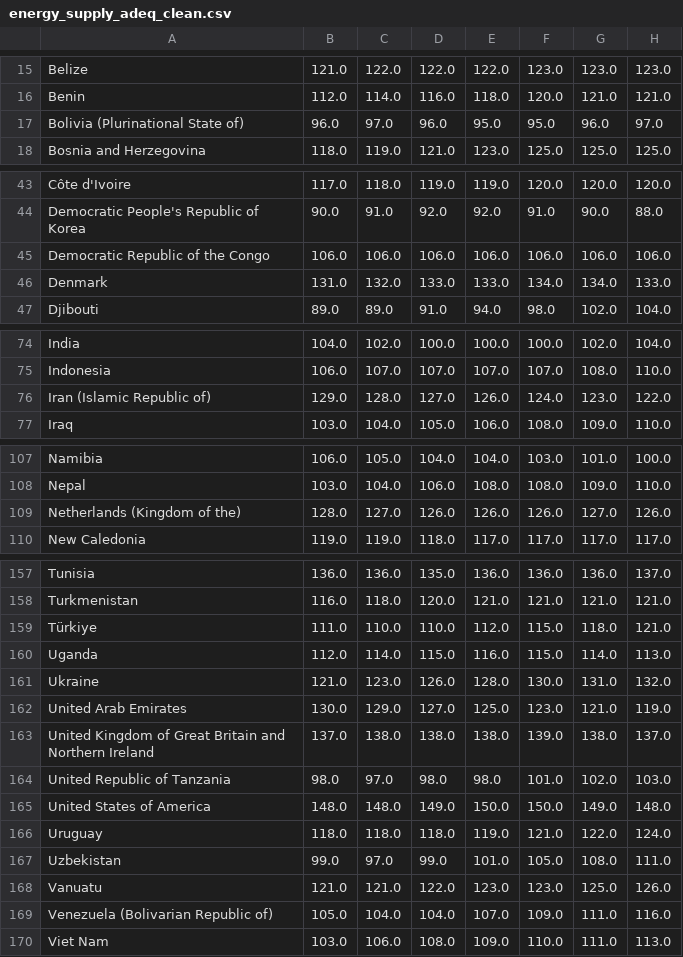
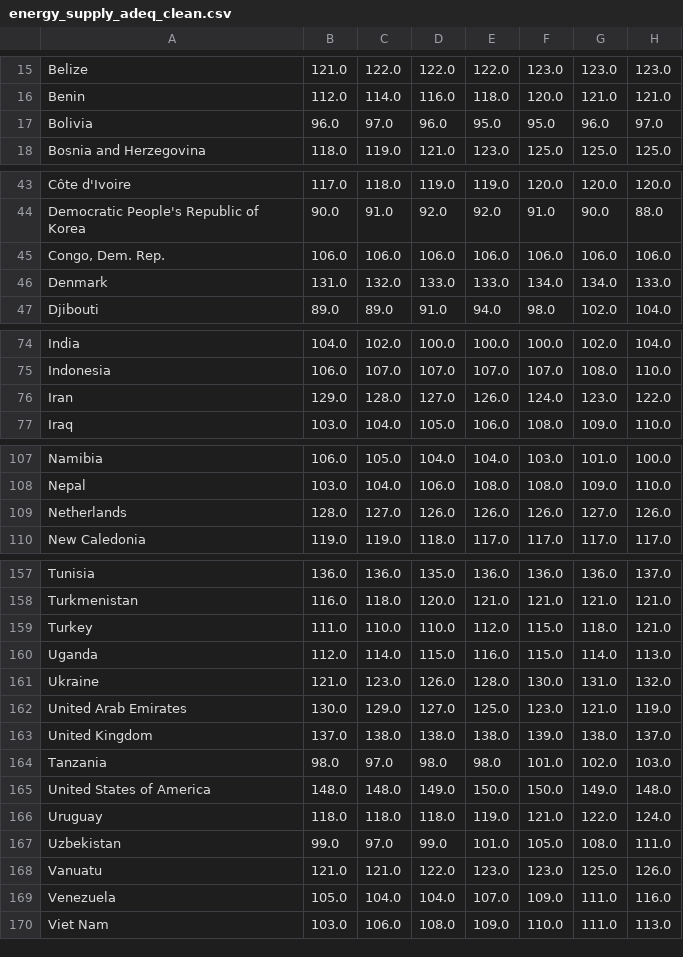
Before and after one commit to v1ctorsales/data-science-project, a CSV file: data/processed/energy_supply_adeq_clean.csv, drawn as a sheet; only a part is shown, gaps mark what is left out; the diff names each change by its address in the sheet, - before the commit and + after, or states it on an @@ line.

```diff
--- a/data/processed/energy_supply_adeq_clean.csv
+++ b/data/processed/energy_supply_adeq_clean.csv
-A17: Bolivia (Plurinational State of)
+A17: Bolivia
-A45: Democratic Republic of the Congo
+A45: Congo, Dem. Rep.
-A76: Iran (Islamic Republic of)
+A76: Iran
-A109: Netherlands (Kingdom of the)
+A109: Netherlands
-A159: Türkiye
+A159: Turkey
-A163: United Kingdom of Great Britain and Northern Ireland
+A163: United Kingdom
-A164: United Republic of Tanzania
+A164: Tanzania
-A169: Venezuela (Bolivarian Republic of)
+A169: Venezuela
```
Also changed, not shown: data/processed/all_data_merged.csv, data/processed/gdp_percapita_clean.csv, 4 other files.
